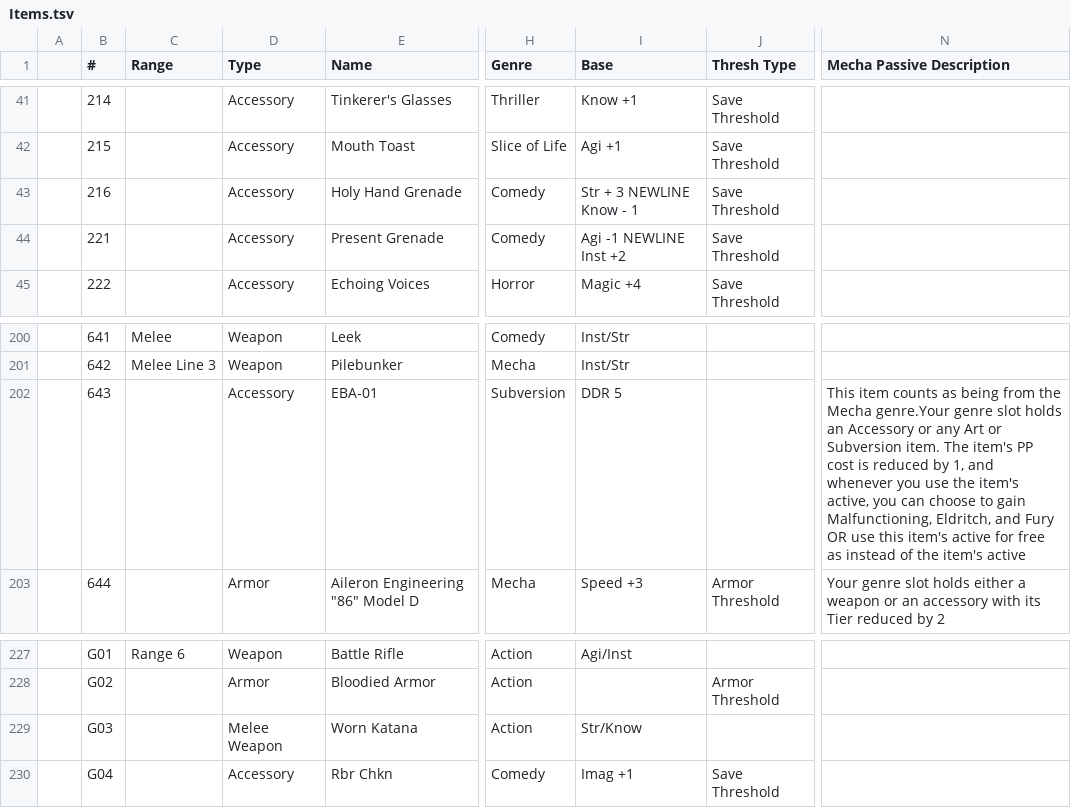
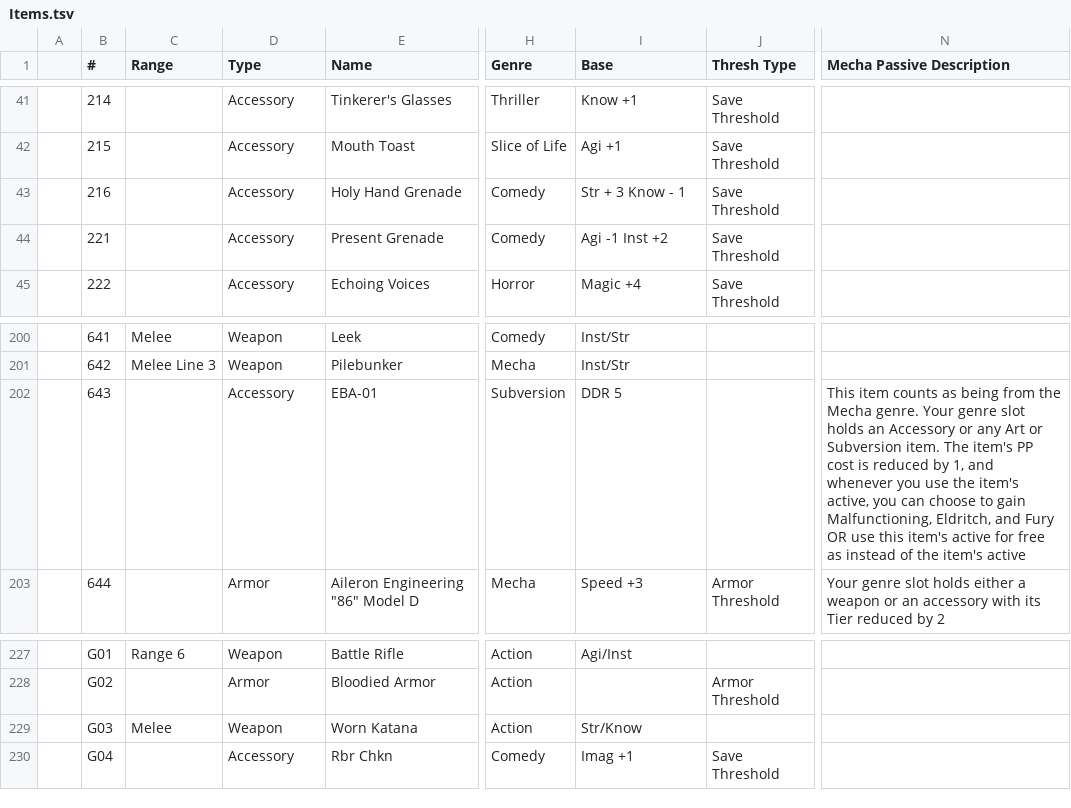
Before and after one commit to KBTHIES/ISEKAI-Items, a TSV file: Items.tsv, drawn as a sheet; only a part is shown, gaps mark what is left out; the diff names each change by its address in the sheet, - before the commit and + after, or states it on an @@ line.

Commit message:
Update Items.tsv

```diff
--- a/Items.tsv
+++ b/Items.tsv
-I43 (Base): Str + 3 NEWLINE Know - 1
+I43 (Base): Str + 3 Know - 1
-I44 (Base): Agi -1 NEWLINE Inst +2
+I44 (Base): Agi -1 Inst +2
-N202 (Mecha Passive Description): …the Mecha genre.Your genre slot…
+N202 (Mecha Passive Description): …the Mecha genre. Your genre slot…
-C229 (Range): (empty)
+C229 (Range): Melee
-D229 (Type): Melee Weapon
+D229 (Type): Weapon
```
